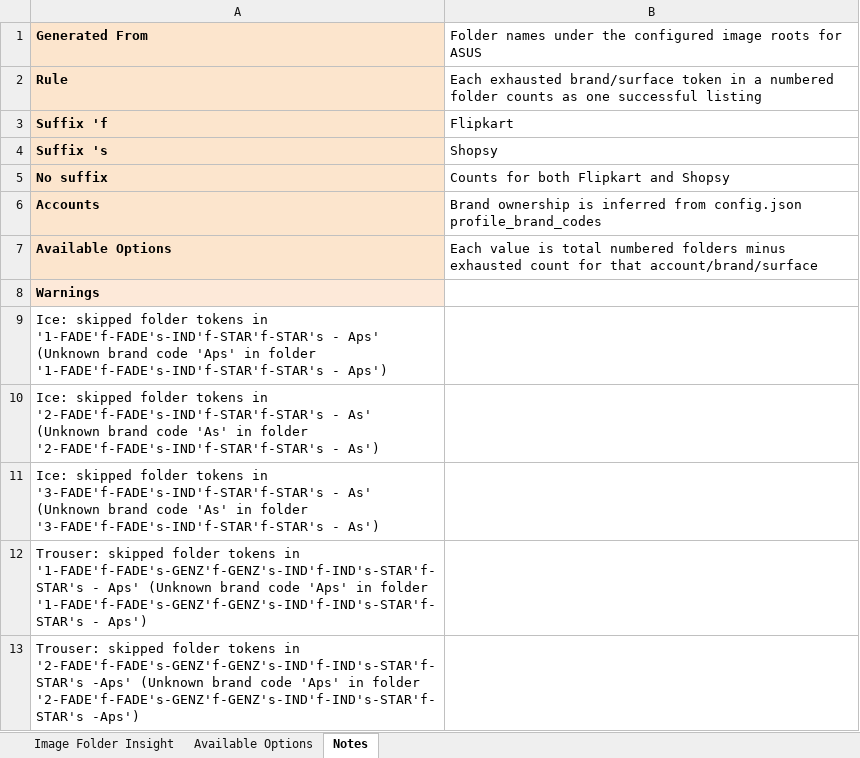
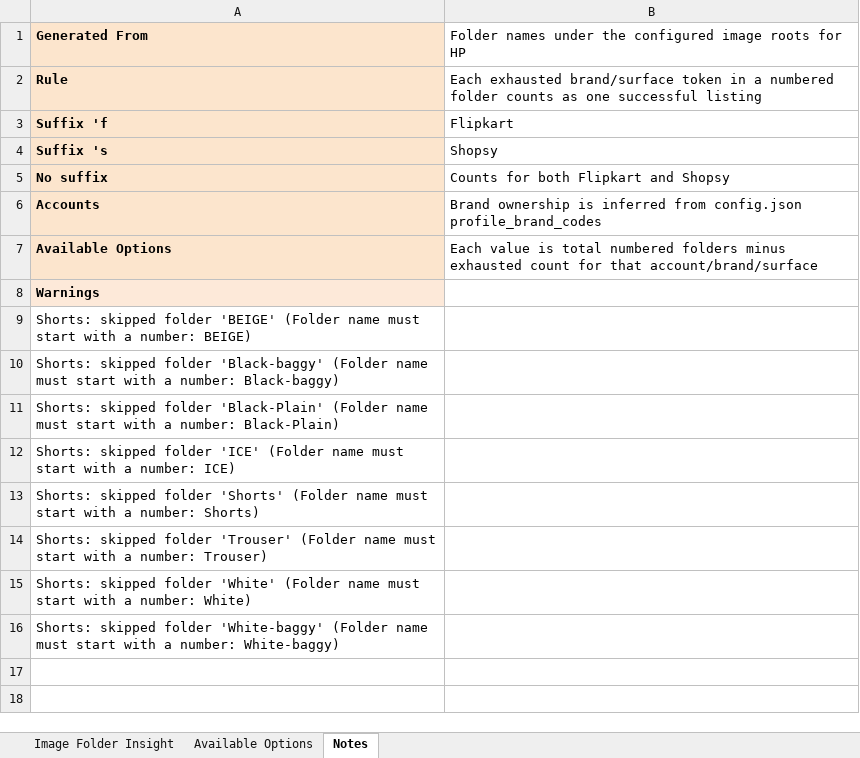
Before and after one commit to Eshaan111/work--fk-tools, an Excel workbook: Full-LC-AUTO/insights/image_folder_insight.xlsx, sheet Notes, drawn as a sheet; values as stored, in another font and other column widths than the file's, no borders; the diff names each change by its address in the sheet, - before the commit and + after, or states it on an @@ line.

```diff
--- a/Full-LC-AUTO/insights/image_folder_insight.xlsx (sheet Notes)
+++ b/Full-LC-AUTO/insights/image_folder_insight.xlsx (sheet Notes)
-B1: …roots for ASUS
+B1: …roots for HP
-A9: Ice: skipped folder tokens in '1-FADE'f-FADE's-IND'f-STAR'f-STAR's - Aps' (Unknown brand code 'Aps' in folder '1-FADE'f-FADE's-IND'f-STAR'f-STAR's - Aps')
+A9: Shorts: skipped folder 'BEIGE' (Folder name must start with a number: BEIGE)
-A10: Ice: skipped folder tokens in '2-FADE'f-FADE's-IND'f-STAR'f-STAR's - As' (Unknown brand code 'As' in folder '2-FADE'f-FADE's-IND'f-STAR'f-STAR's - As')
+A10: Shorts: skipped folder 'Black-baggy' (Folder name must start with a number: Black-baggy)
-A11: Ice: skipped folder tokens in '3-FADE'f-FADE's-IND'f-STAR'f-STAR's - As' (Unknown brand code 'As' in folder '3-FADE'f-FADE's-IND'f-STAR'f-STAR's - As')
+A11: Shorts: skipped folder 'Black-Plain' (Folder name must start with a number: Black-Plain)
-A12: Trouser: skipped folder tokens in '1-FADE'f-FADE's-GENZ'f-GENZ's-IND'f-IND's-STAR'f-STAR's - Aps' (Unknown brand code 'Aps' in folder '1-FADE'f-FADE's-GENZ'f-GENZ's-IND'f-IND's-STAR'f-STAR's - Aps')
+A12: Shorts: skipped folder 'ICE' (Folder name must start with a number: ICE)
-A13: Trouser: skipped folder tokens in '2-FADE'f-FADE's-GENZ'f-GENZ's-IND'f-IND's-STAR'f-STAR's -Aps' (Unknown brand code 'Aps' in folder '2-FADE'f-FADE's-GENZ'f-GENZ's-IND'f-IND's-STAR'f-STAR's -Aps')
+A13: Shorts: skipped folder 'Shorts' (Folder name must start with a number: Shorts)
+row 14: Shorts: skipped folder 'Trouser' (Folder name must start with a number: Trouser)
+row 15: Shorts: skipped folder 'White' (Folder name must start with a number: White)
+row 16: Shorts: skipped folder 'White-baggy' (Folder name must start with a number: White-baggy)
```
Also changed, not shown: sheet Available Options, sheet Image Folder Insight, Full-LC-AUTO/data inputs/common/Price-Stock-Shipping-inputs.xlsx, Full-LC-AUTO/successful-run-record.xlsx, 10 other files.
